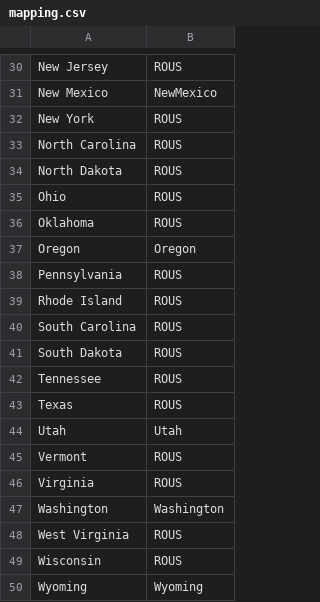
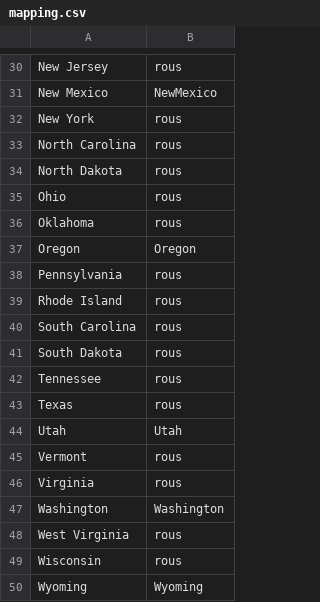
Before and after one commit to kvcalvin/pches-collaboration, a CSV file: mapping.csv, drawn as a sheet; only a part is shown, gaps mark what is left out; the diff covers the shown part only; the diff names each change by its address in the sheet, - before the commit and + after, or states it on an @@ line.

```diff
--- a/mapping.csv
+++ b/mapping.csv
-B30: ROUS
+B30: rous
-B32:B36: ROUS
+B32:B36: rous
-B38:B43: ROUS
+B38:B43: rous
-B45:B46: ROUS
+B45:B46: rous
-B48:B49: ROUS
+B48:B49: rous
```
Also changed, not shown: 22 edited cells elsewhere in this file, DREM_test.csv, 2 other files.
